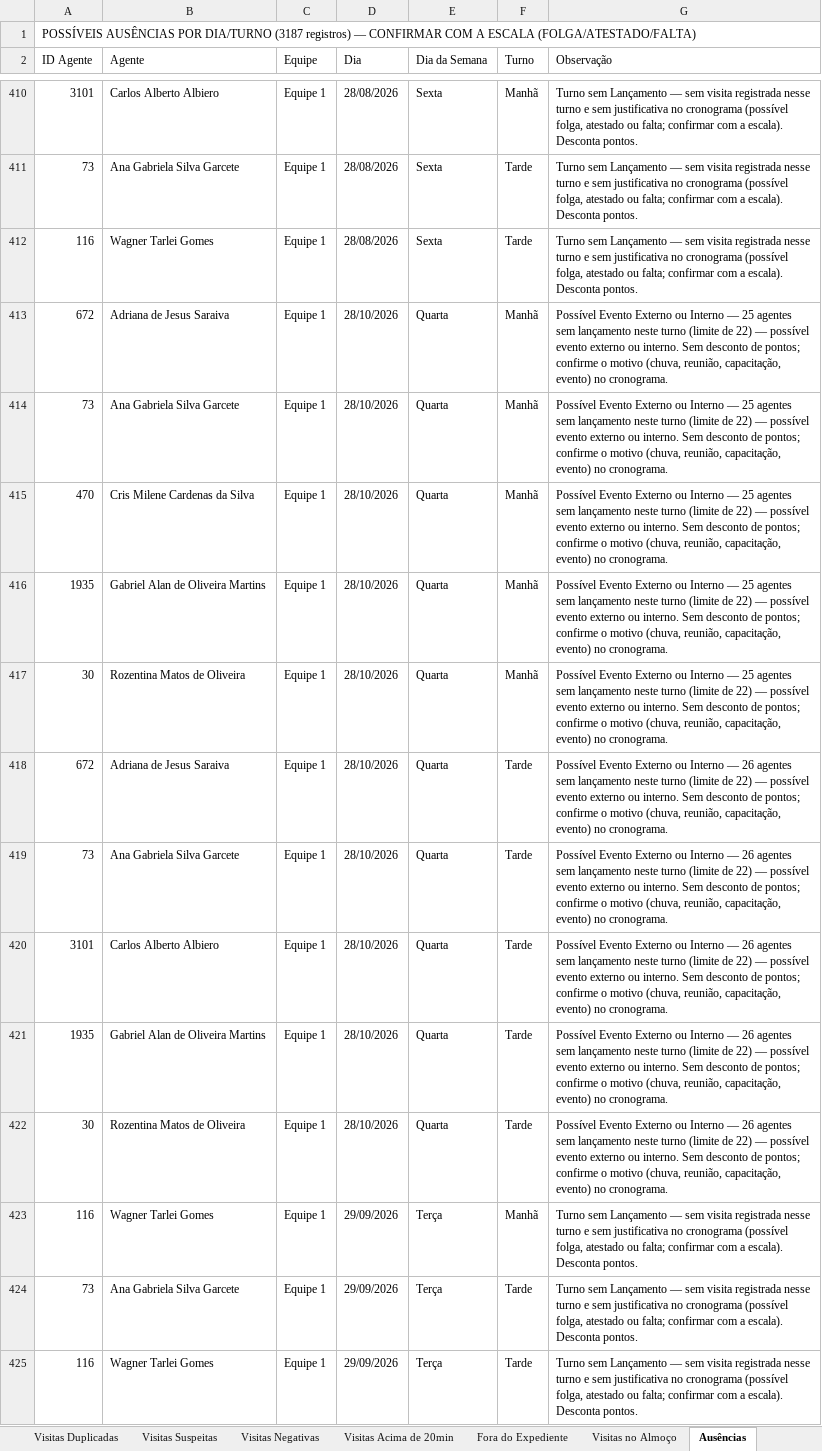
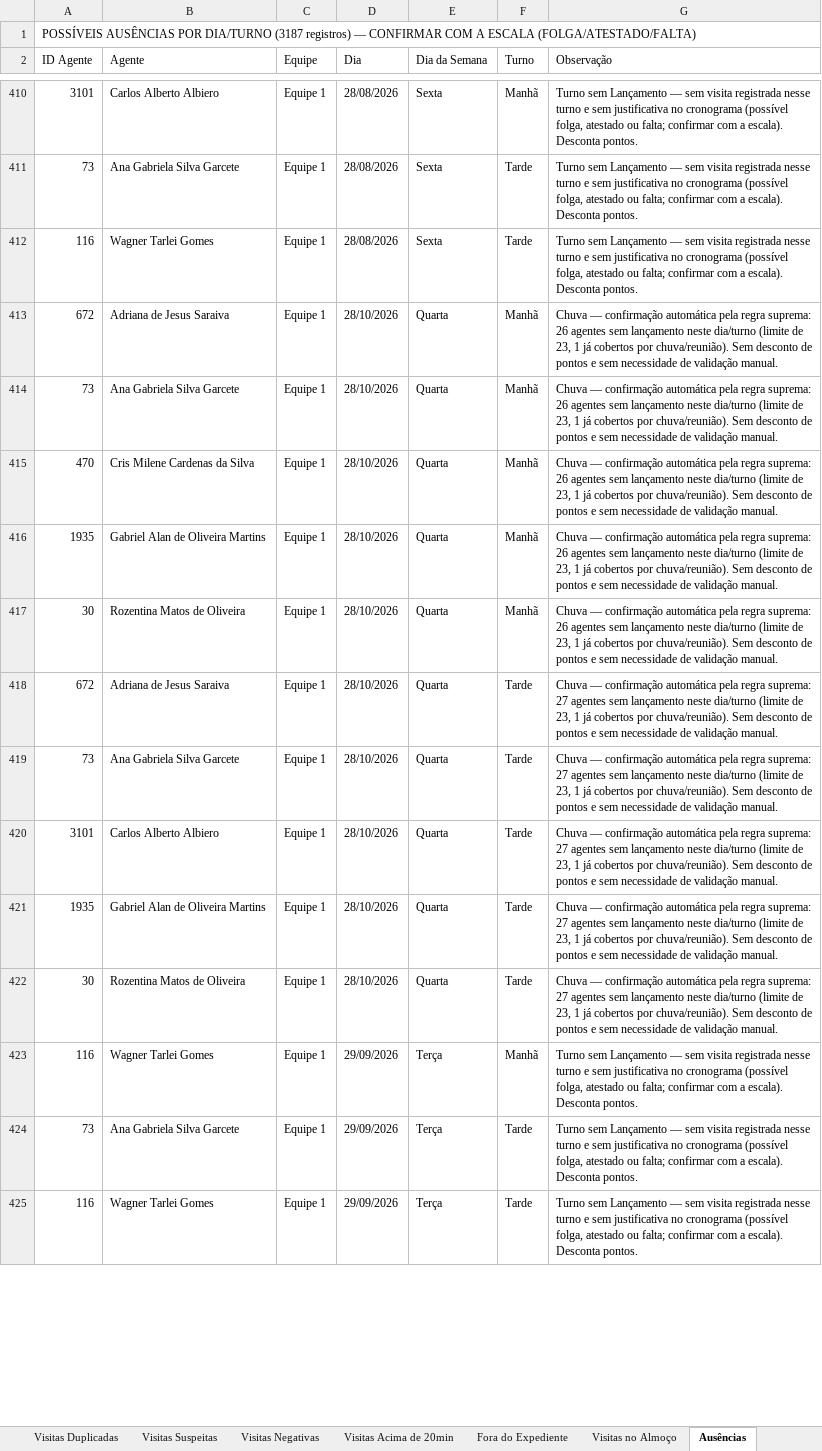
Before and after one commit to LucsDevPro/Sentinela, an Excel workbook: data/Analise_Consolidada.xlsx, sheet Ausências, drawn as a sheet; only a part is shown, gaps mark what is left out; values as stored, in another font and other column widths than the file's, no cell formats; the diff covers the shown part only; the diff names each change by its address in the sheet, - before the commit and + after, or states it on an @@ line.

```diff
--- a/data/Analise_Consolidada.xlsx (sheet Ausências)
+++ b/data/Analise_Consolidada.xlsx (sheet Ausências)
-G413:G417 (Observação): Possível Evento Externo ou Interno — 25 agentes sem lançamento neste turno (limite de 22) — possível evento externo ou interno. Sem desconto de pontos; confirme o motivo (chuva, reunião, capacitação, evento) no cronograma.
+G413:G417 (Observação): Chuva — confirmação automática pela regra suprema: 26 agentes sem lançamento neste dia/turno (limite de 23, 1 já cobertos por chuva/reunião). Sem desconto de pontos e sem necessidade de validação manual.
-G418:G422 (Observação): Possível Evento Externo ou Interno — 26 agentes sem lançamento neste turno (limite de 22) — possível evento externo ou interno. Sem desconto de pontos; confirme o motivo (chuva, reunião, capacitação, evento) no cronograma.
+G418:G422 (Observação): Chuva — confirmação automática pela regra suprema: 27 agentes sem lançamento neste dia/turno (limite de 23, 1 já cobertos por chuva/reunião). Sem desconto de pontos e sem necessidade de validação manual.
```
Also changed, not shown: 1549 edited cells elsewhere in this sheet, sheet Ranking, cell formats, data/historico/semana_327.xlsx, data/historico/semana_328.xlsx, 27 other files.
